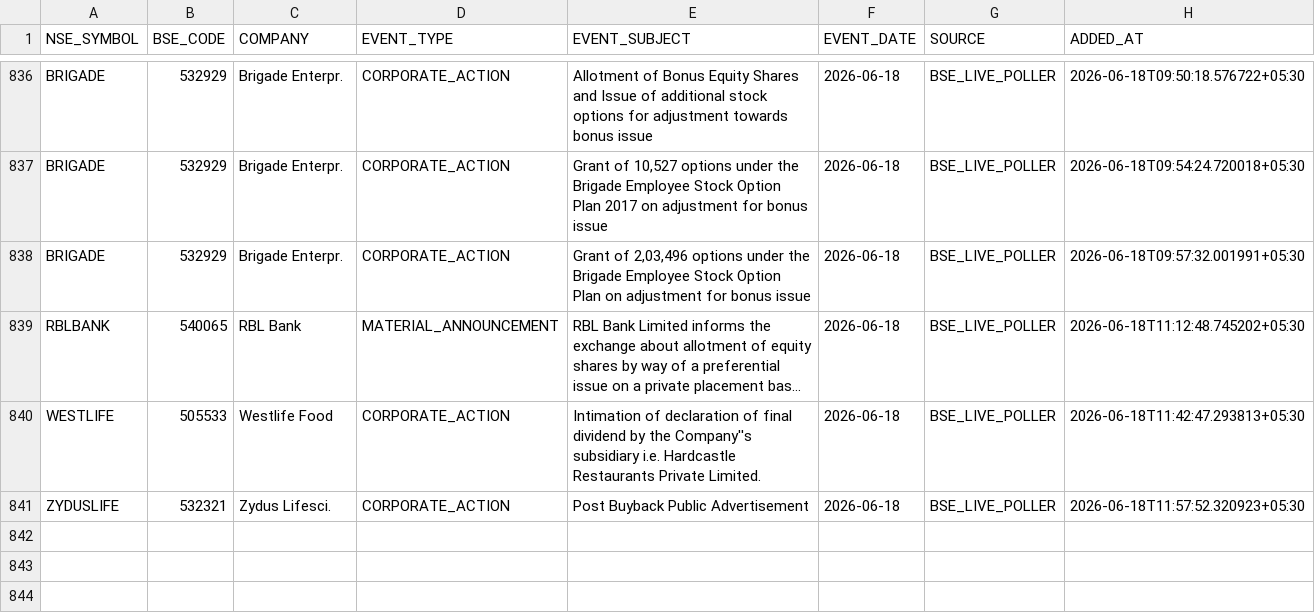
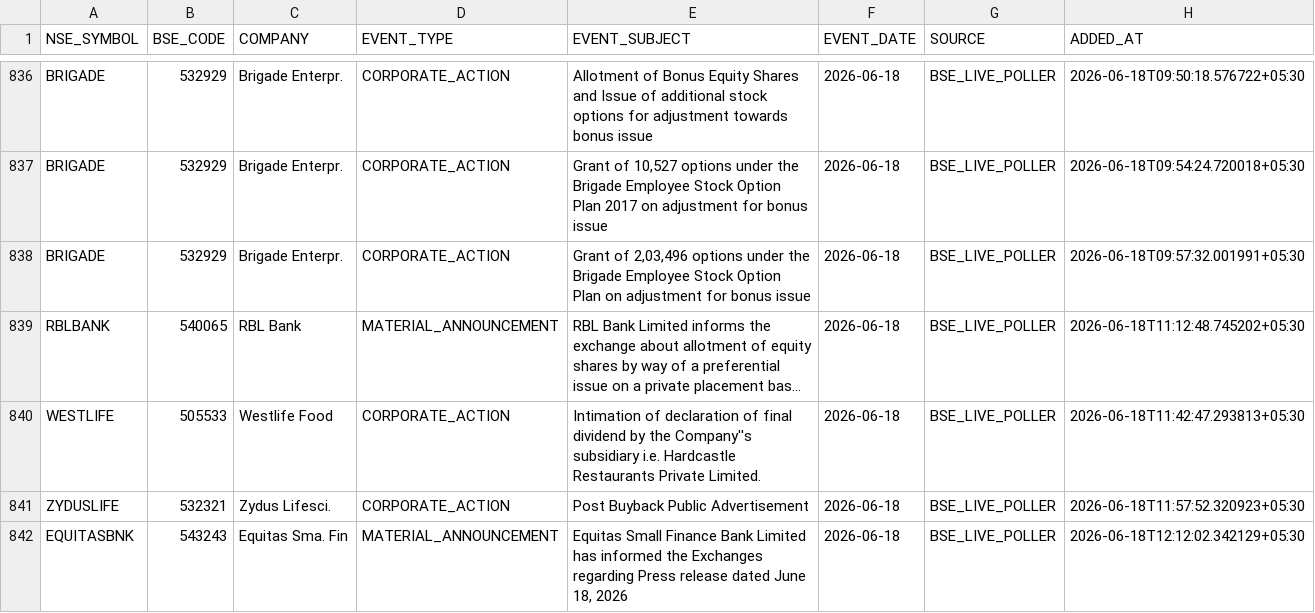
Before and after one commit to rajkshroff/multibagger-alerts, a CSV file: recent_events.csv, drawn as a sheet; only a part is shown, gaps mark what is left out; long unchanged cells end in …; the diff names each change by its address in the sheet, - before the commit and + after, or states it on an @@ line.

Commit message:
engine: update scores --18-06-2026 12:12 [skip ci]

```diff
--- a/recent_events.csv
+++ b/recent_events.csv
+row 842: EQUITASBNK | 543243 | Equitas Sma. Fin | MATERIAL_ANNOUNCEMENT | Equitas Small Finance Bank Limited has informed the Exchanges regarding Press release dated June 18, 2026 | 2026-06-18 | BSE_LIVE_POLLER | 2026-06-18T12:12:02.342129+05:30
```
